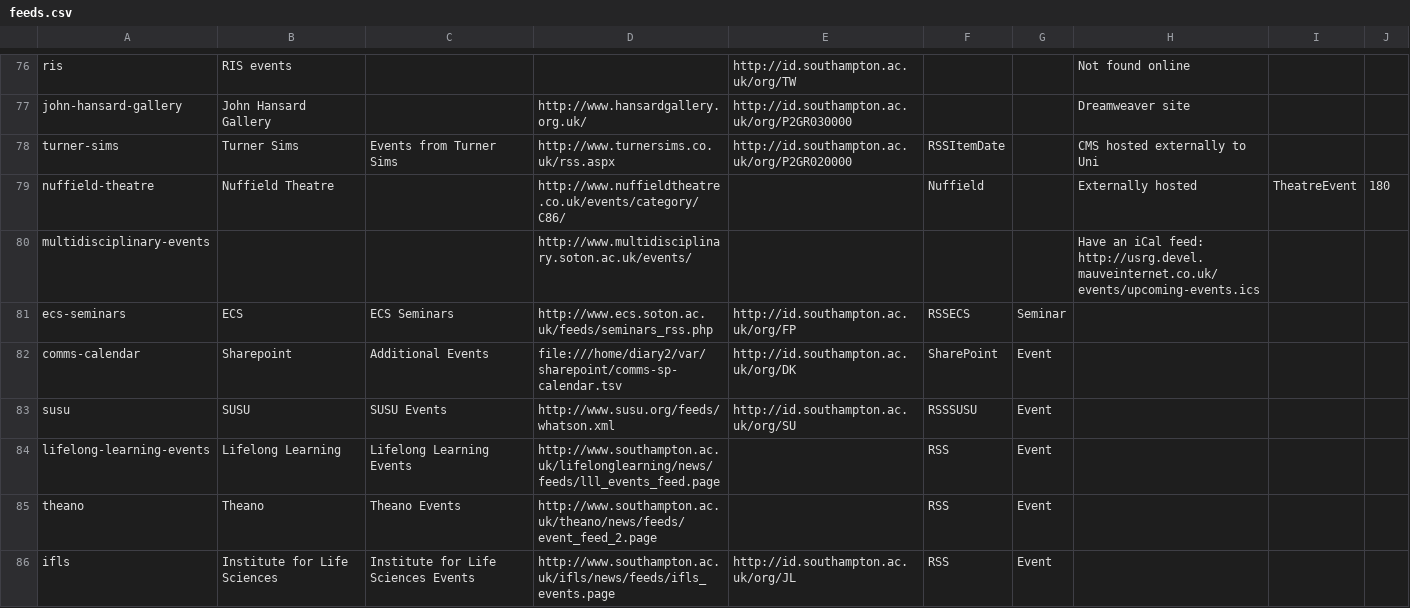
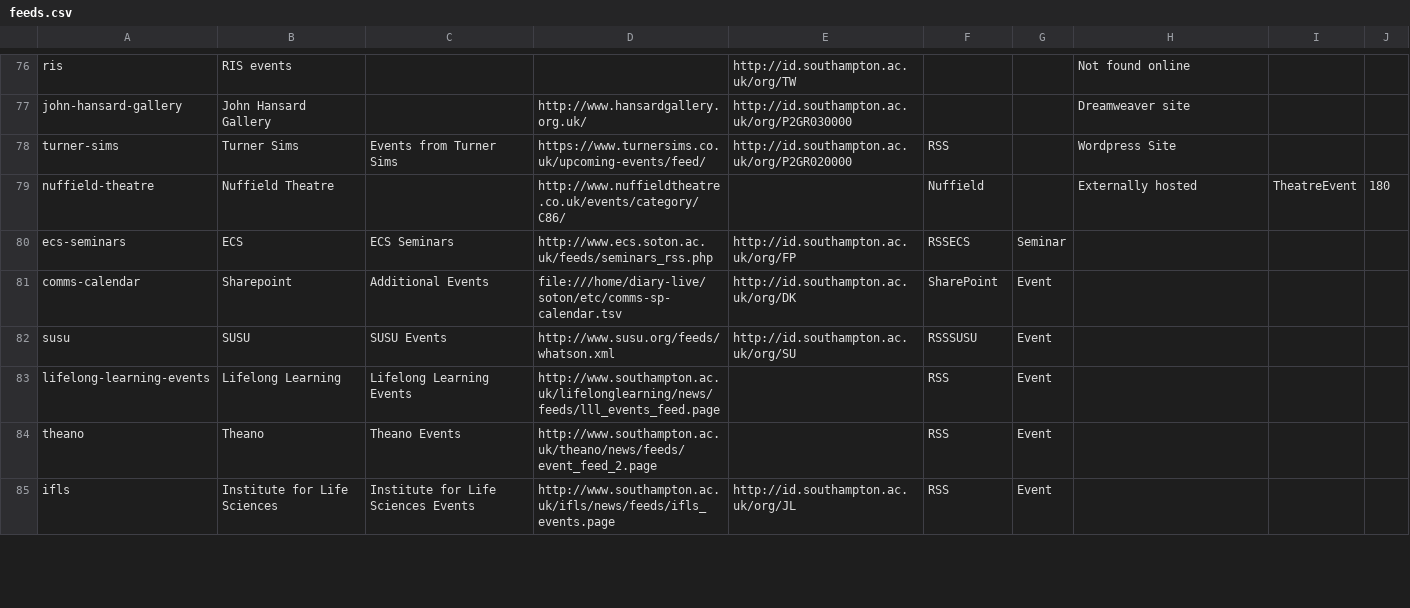
Before and after one commit to crwilliams/Event-Feed-Aggregator, a CSV file: etc/feeds.csv, drawn as a sheet; only a part is shown, gaps mark what is left out; the diff covers the shown part only.

Commit message:
new date format parser. tidied code on date parser.

```diff
--- a/etc/feeds.csv
+++ b/etc/feeds.csv
@@ -77,7 +77,6 @@ ris,RIS events,,,http://id.southampton.ac.uk/org/TW,,,Not found online,,
 john-hansard-gallery,John Hansard Gallery,,http://www.hansardgallery.org.uk/,http://id.southampton.ac.uk/org/P2GR030000,,,Dreamweaver site,,
-turner-sims,Turner Sims,Events from Turner Sims,http://www.turnersims.co.uk/rss.aspx,http://id.southampton.ac.uk/org/P2GR020000,RSSItemDate,,CMS hosted externally to Uni,,
+turner-sims,Turner Sims,Events from Turner Sims,https://www.turnersims.co.uk/upcoming-events/feed/,http://id.southampton.ac.uk/org/P2GR020000,RSS,,Wordpress Site,,
 nuffield-theatre,Nuffield Theatre,,http://www.nuffieldtheatre.co.uk/events/category/C86/,,Nuffield,,Externally hosted,TheatreEvent,180
-multidisciplinary-events,,,http://www.multidisciplinary.soton.ac.uk/events/,,,,Have an iCal feed: http://usrg.devel.mauveinternet.co.uk/events/upcoming-events.ics,,
 ecs-seminars,ECS,ECS Seminars,http://www.ecs.soton.ac.uk/feeds/seminars_rss.php,http://id.southampton.ac.uk/org/FP,RSSECS,Seminar,,,
-comms-calendar,Sharepoint,Additional Events,file:///home/diary2/var/sharepoint/comms-sp-calendar.tsv,http://id.southampton.ac.uk/org/DK,SharePoint,Event,,,
+comms-calendar,Sharepoint,Additional Events,file:///home/diary-live/soton/etc/comms-sp-calendar.tsv,http://id.southampton.ac.uk/org/DK,SharePoint,Event,,,
 susu,SUSU,SUSU Events,http://www.susu.org/feeds/whatson.xml,http://id.southampton.ac.uk/org/SU,RSSSUSU,Event,,,
```
Also changed, not shown: 4 added rows elsewhere in this file, 2 other files.
